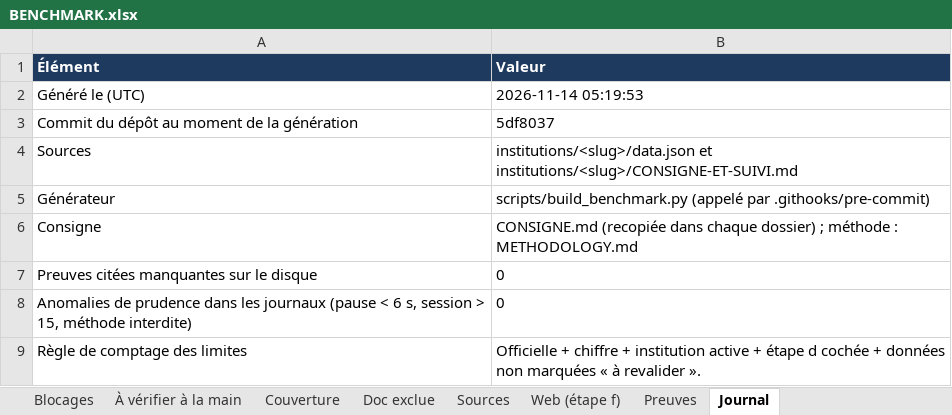
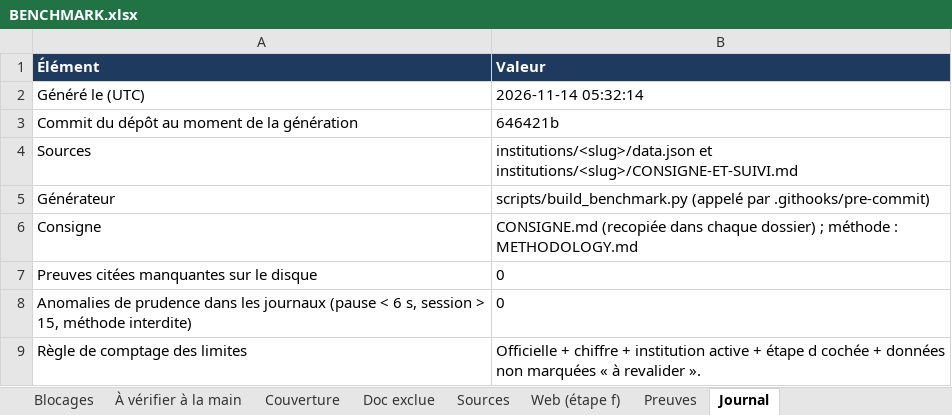
Before and after one commit to maribakulj/Veille-API-IIIF, an Excel workbook: BENCHMARK.xlsx, sheet Journal, drawn as a sheet; values as stored, in another font and other column widths than the file's, no borders; the diff names each change by its address in the sheet, - before the commit and + after, or states it on an @@ line.

```diff
--- a/BENCHMARK.xlsx (sheet Journal)
+++ b/BENCHMARK.xlsx (sheet Journal)
-B2 (Valeur): 2026-11-14 05:19:53
+B2 (Valeur): 2026-11-14 05:32:14
-B3 (Valeur): 5df8037
+B3 (Valeur): 646421b
```
Also changed, not shown: sheet Preuves, sheet Tableau de bord, sheet Institutions, sheet Couverture, 5 other files.
